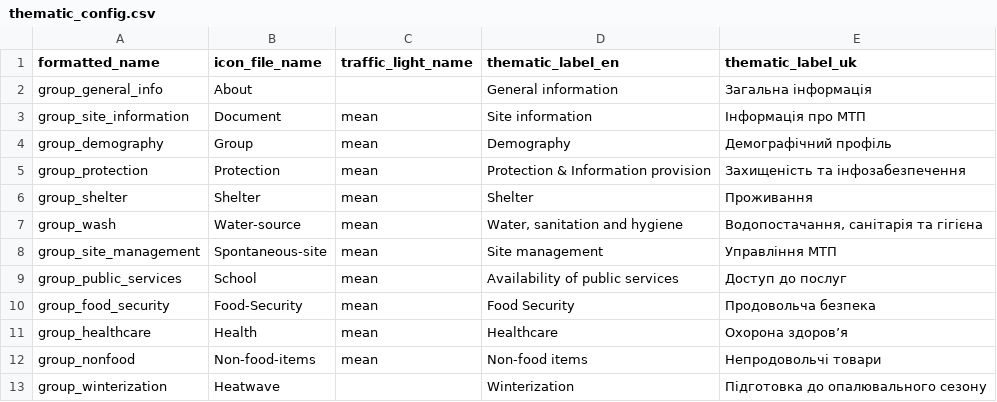
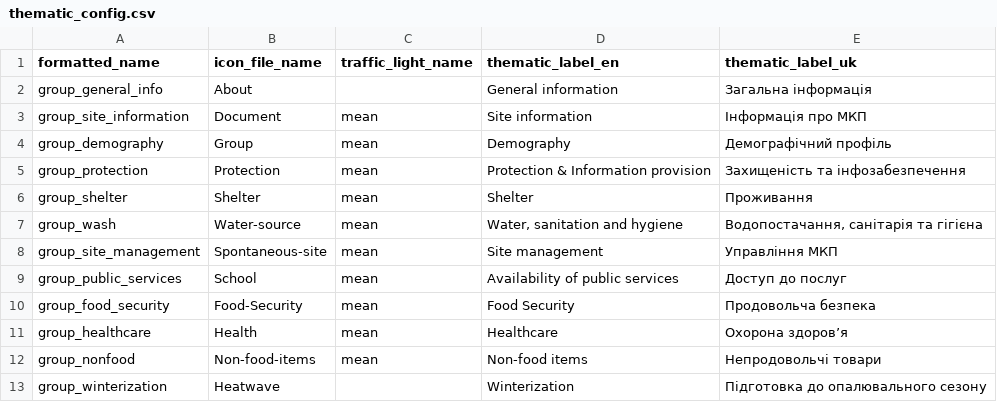
Before and after one commit to GDS-ODSSS/opsmaps, a CSV file: ukraine_test/FDF_R12/thematic_config.csv, drawn as a sheet.

```diff
--- a/ukraine_test/FDF_R12/thematic_config.csv
+++ b/ukraine_test/FDF_R12/thematic_config.csv
@@ -2,3 +2,3 @@ formatted_name;icon_file_name;traffic_light_name;thematic_label_en;thematic_labe
 group_general_info;About;;General information;Загальна інформація
-group_site_information;Document;mean;Site information;Інформація про МTП
+group_site_information;Document;mean;Site information;Інформація про МКП
 group_demography;Group;mean;Demography;Демографічний профіль
@@ -7,3 +7,3 @@ group_shelter;Shelter;mean;Shelter;Проживання
 group_wash;Water-source;mean;Water, sanitation and hygiene;Водопостачання, санітарія та гігієна
-group_site_management;Spontaneous-site;mean;Site management;Управління МTП
+group_site_management;Spontaneous-site;mean;Site management;Управління МКП
 group_public_services;School;mean;Availability of public services;Доступ до послуг
```
Also changed, not shown: ukraine_test/FDF_R12/field_labels.csv, ukraine_test/FDF_R12/site_types_config.csv.
